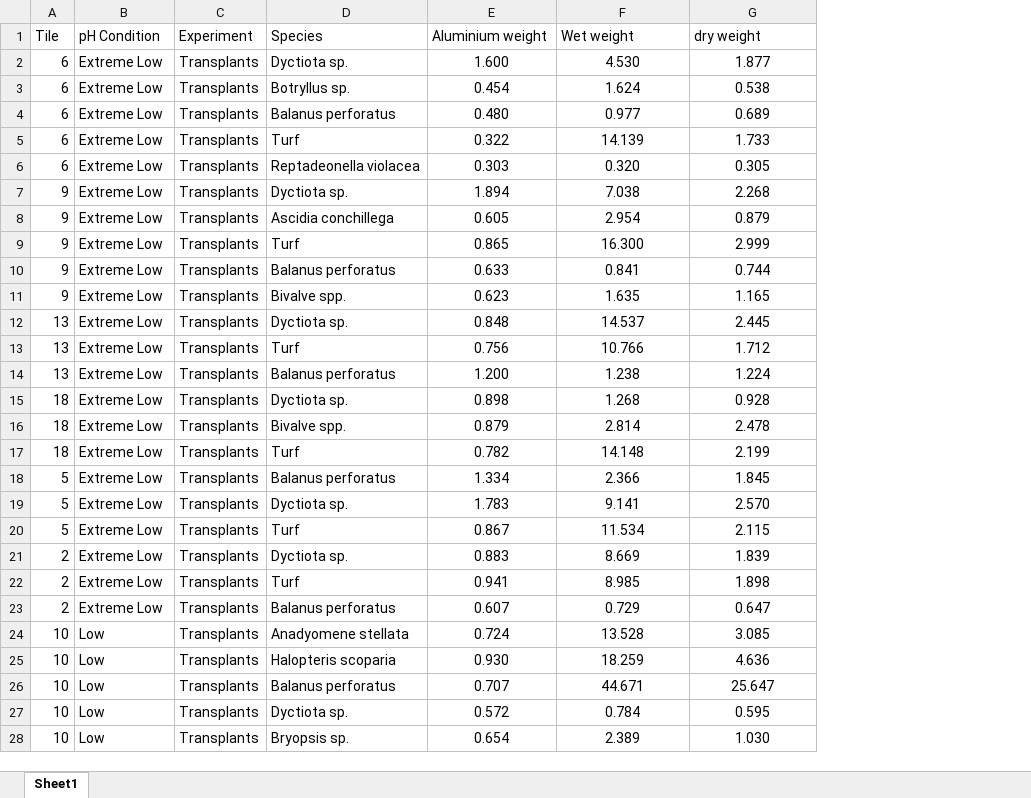
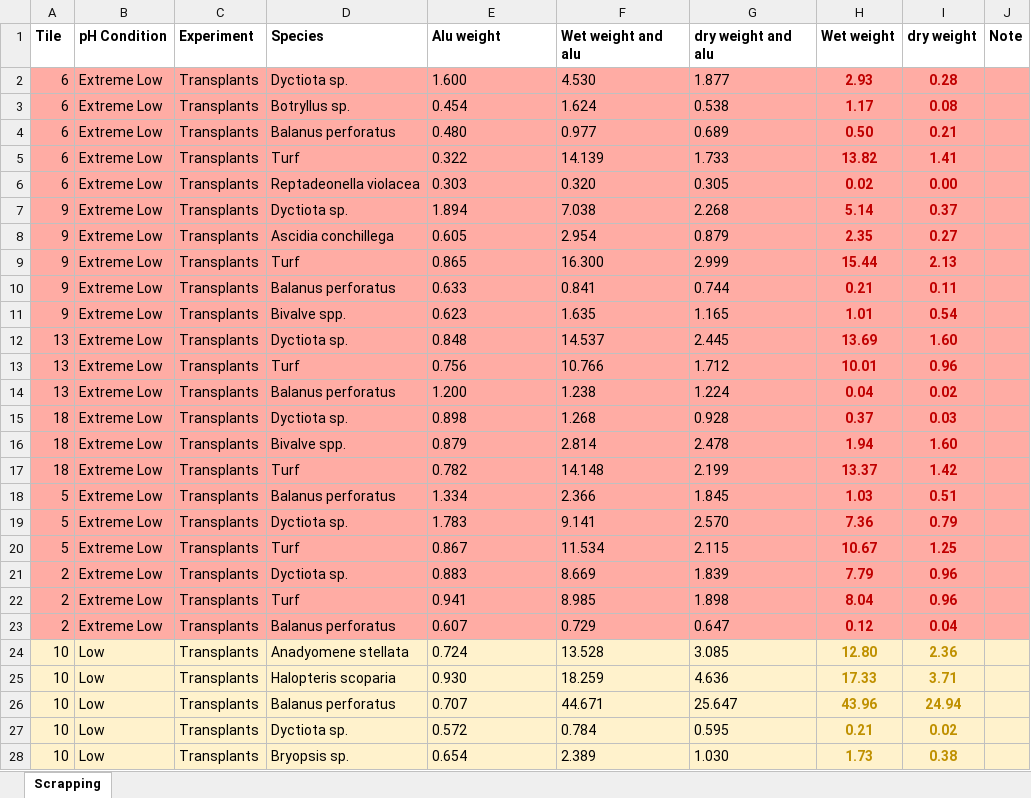
Before and after one commit to JayCrlt/BenthFun, an Excel workbook: Data/4. Visual census/Biomass_Species.xlsx, sheet Scrapping, drawn as a sheet; only a part is shown; values as stored, in another font and other column widths than the file's, no borders; the diff covers the shown part only; the diff names each change by its address in the sheet, - before the commit and + after, or states it on an @@ line.

Commit message:
Biomass tiles xlsx almost up-to-date

```diff
--- a/Data/4. Visual census/Biomass_Species.xlsx (sheet Scrapping)
+++ b/Data/4. Visual census/Biomass_Species.xlsx (sheet Scrapping)
-sheet tab: Sheet1
+sheet tab: Scrapping
+column H (Wet weight), rows 2-28: 2.93 | 1.17 | 0.50 | 13.82 | 0.02 | 5.14 | 2.35 | 15.44 | 0.21 | 1.01 | 13.69 | 10.01 | 0.04 | 0.37 | 1.94 | 13.37 | 1.03 | 7.36 | 10.67 | 7.79 | 8.04 | 0.12 | 12.80 | 17.33 | 43.96 | 0.21 | 1.73
+column I (dry weight), rows 2-28: 0.28 | 0.08 | 0.21 | 1.41 | 0.00 | 0.37 | 0.27 | 2.13 | 0.11 | 0.54 | 1.60 | 0.96 | 0.02 | 0.03 | 1.60 | 1.42 | 0.51 | 0.79 | 1.25 | 0.96 | 0.96 | 0.04 | 2.36 | 3.71 | 24.94 | 0.02 | 0.38
+column J (Note), empty
-A1:G1 bold: off
+A1:G1 bold: on
-E1: Aluminium weight
+E1: Alu weight
-F1: Wet weight
+F1: Wet weight and alu
-G1: dry weight
+G1: dry weight and alu
-A2:G23 fill: none
+A2:G23 fill: #FFACA4
-E2:G28 alignment: center
+E2:G28 alignment: left
-A24:G28 fill: none
+A24:G28 fill: #FFF2CC
```
Also changed, not shown: 125 added rows, 125 edited cells and cell formats elsewhere in this sheet.
